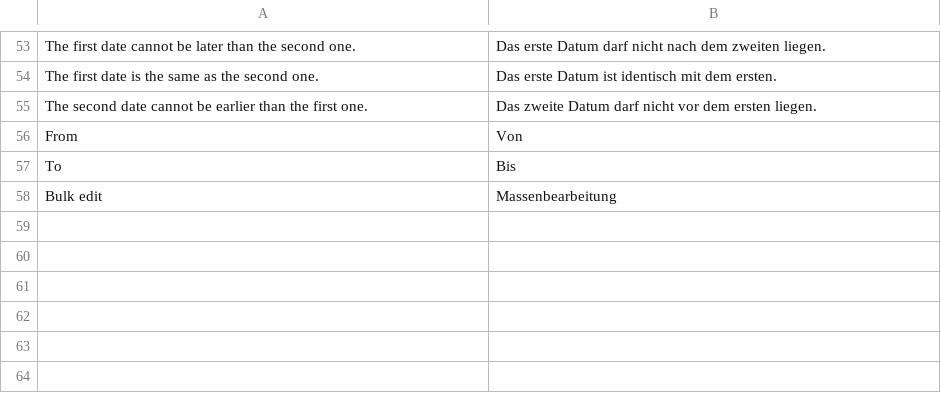
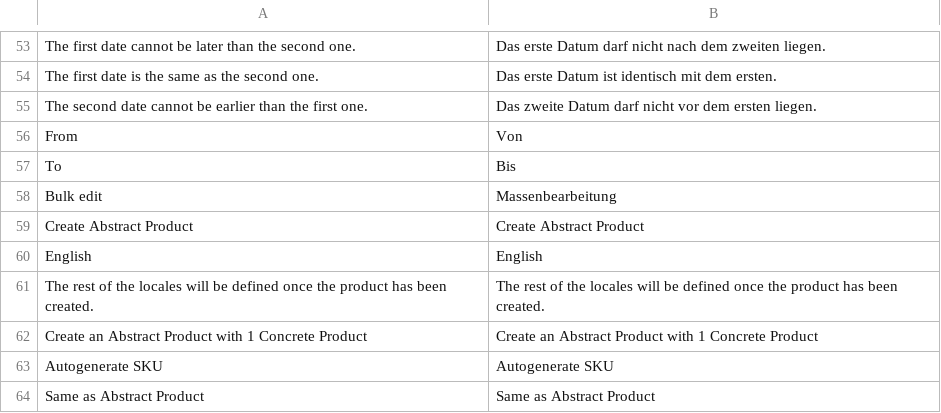
Before and after one commit to spryker/product-merchant-portal-gui, a CSV file: data/translation/Zed/de_DE.csv, drawn as a sheet; only a part is shown, gaps mark what is left out.

```diff
--- a/data/translation/Zed/de_DE.csv
+++ b/data/translation/Zed/de_DE.csv
@@ -58 +58,7 @@ To,Bis
 "Bulk edit",Massenbearbeitung
+"Create Abstract Product","Create Abstract Product"
+English,English
+"The rest of the locales will be defined once the product has been created.","The rest of the locales will be defined once the product has been created."
+"Create an Abstract Product with 1 Concrete Product","Create an Abstract Product with 1 Concrete Product"
+"Autogenerate SKU","Autogenerate SKU"
+"Same as Abstract Product","Same as Abstract Product"
```
Also changed, not shown: data/translation/Zed/en_US.csv, 6 other files.
